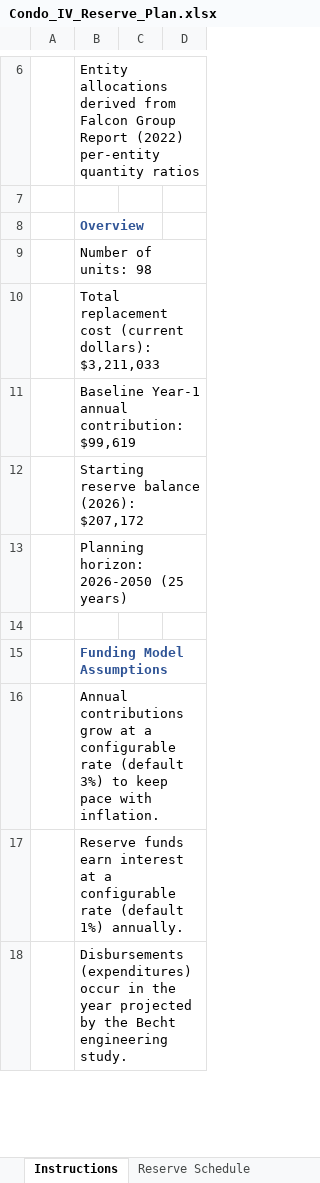
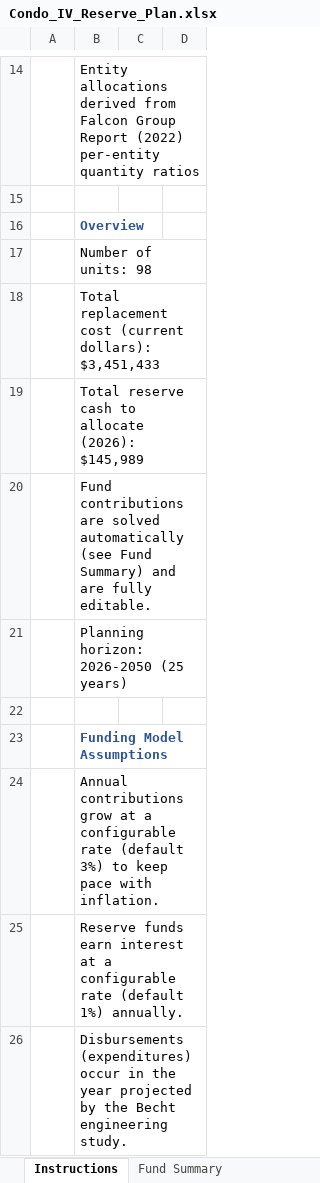
Before and after one commit to scarboroughglen/responsibilities, an Excel workbook: Condo_IV_Reserve_Plan.xlsx, sheet Instructions, drawn as a sheet; only a part is shown, gaps mark what is left out; values as stored, in another font and other column widths than the file's, no borders; addresses are those after the commit; the diff covers the shown part only; the diff names each change by its address in the sheet, - before the commit and + after, or states it on an @@ line.

```diff
--- a/Condo_IV_Reserve_Plan.xlsx (sheet Instructions)
+++ b/Condo_IV_Reserve_Plan.xlsx (sheet Instructions)
-sheet tab: Reserve Schedule
+sheet tab: Fund Summary
-B18: …(current dollars): $3,211,033
+B18: …(current dollars): $3,451,433
-B19: Baseline Year-1 annual contribution: $99,619
+B19: Total reserve cash to allocate (2026): $145,989
-B20: Starting reserve balance (2026): $207,172
+B20: Fund contributions are solved automatically (see Fund Summary) and are fully editable.
```
Also changed, not shown: 30 added rows, 10 removed rows, 11 edited cells and cell formats elsewhere in this sheet, sheet Fund Summary, sheet Expenditure Chart, sheet Components, other sheet tabs, charts or pictures, 1 other file.
